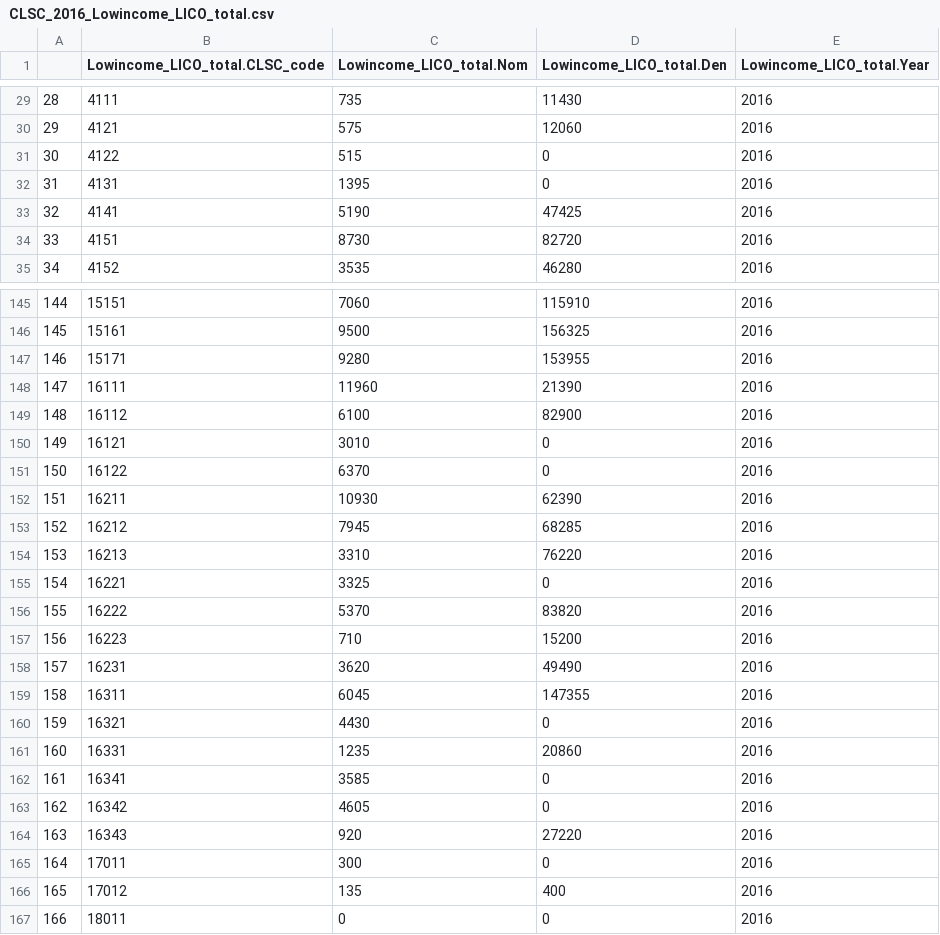
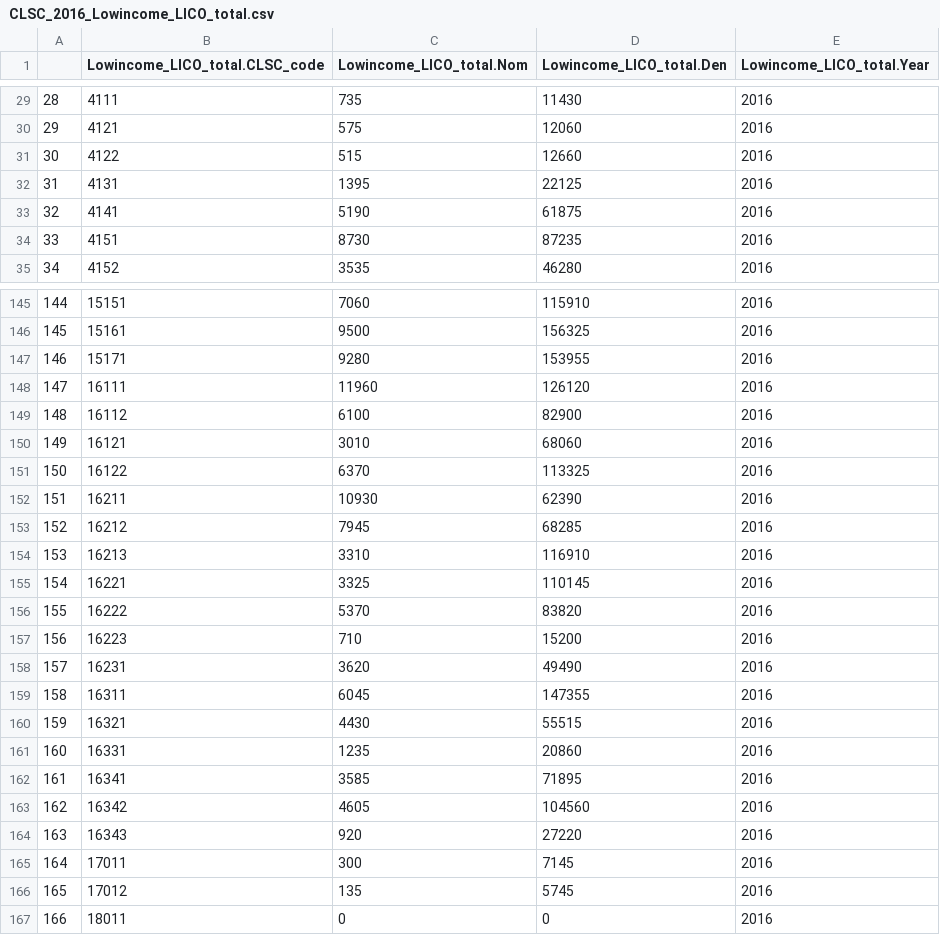
Before and after one commit to Mengru123/Region-summary, a CSV file: Output/CLSC_2016_Lowincome_LICO_total.csv, drawn as a sheet; only a part is shown, gaps mark what is left out; the diff covers the shown part only.

```diff
--- a/Output/CLSC_2016_Lowincome_LICO_total.csv
+++ b/Output/CLSC_2016_Lowincome_LICO_total.csv
@@ -30,6 +30,6 @@
 "29",4121,575,12060,2016
-"30",4122,515,0,2016
-"31",4131,1395,0,2016
-"32",4141,5190,47425,2016
-"33",4151,8730,82720,2016
+"30",4122,515,12660,2016
+"31",4131,1395,22125,2016
+"32",4141,5190,61875,2016
+"33",4151,8730,87235,2016
 "34",4152,3535,46280,2016
@@ -147,10 +147,10 @@
 "146",15171,9280,153955,2016
-"147",16111,11960,21390,2016
+"147",16111,11960,126120,2016
 "148",16112,6100,82900,2016
-"149",16121,3010,0,2016
-"150",16122,6370,0,2016
+"149",16121,3010,68060,2016
+"150",16122,6370,113325,2016
 "151",16211,10930,62390,2016
 "152",16212,7945,68285,2016
-"153",16213,3310,76220,2016
-"154",16221,3325,0,2016
+"153",16213,3310,116910,2016
+"154",16221,3325,110145,2016
 "155",16222,5370,83820,2016
@@ -159,9 +159,9 @@
 "158",16311,6045,147355,2016
-"159",16321,4430,0,2016
+"159",16321,4430,55515,2016
 "160",16331,1235,20860,2016
-"161",16341,3585,0,2016
-"162",16342,4605,0,2016
+"161",16341,3585,71895,2016
+"162",16342,4605,104560,2016
 "163",16343,920,27220,2016
-"164",17011,300,0,2016
-"165",17012,135,400,2016
+"164",17011,300,7145,2016
+"165",17012,135,5745,2016
 "166",18011,0,0,2016
```
Also changed, not shown: 42 edited cells elsewhere in this file, Output/CLSC_2016_Lowincome_LICO_0_17.csv, Output/CLSC_2016_Lowincome_LIM_0_17.csv, 4 other files.
